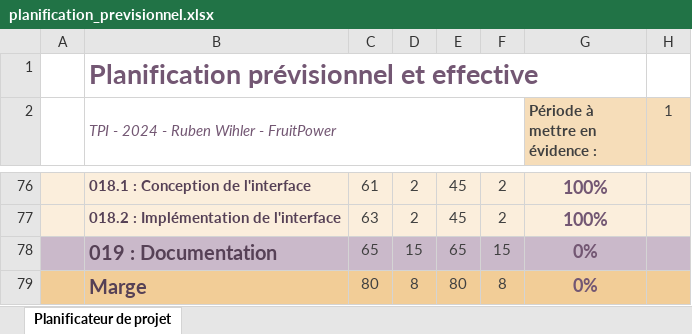
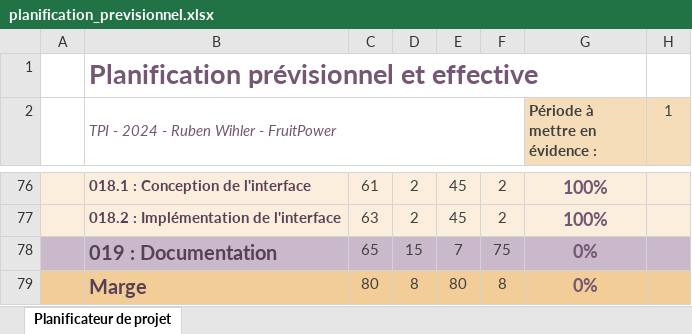
Before and after one commit to RubenWihler/FruitPower, an Excel workbook: Doc/Planification/planification_previsionnel.xlsx, sheet Planificateur de projet, drawn as a sheet; only a part is shown, gaps mark what is left out; values as stored, in another font and other column widths than the file's, no borders; conditional formats not drawn; the diff names each change by its address in the sheet, - before the commit and + after, or states it on an @@ line.

```diff
--- a/Doc/Planification/planification_previsionnel.xlsx (sheet Planificateur de projet)
+++ b/Doc/Planification/planification_previsionnel.xlsx (sheet Planificateur de projet)
-E78: 65
+E78: 7
-F78: 15
+F78: 75
```
Also changed, not shown: 4 other files.
